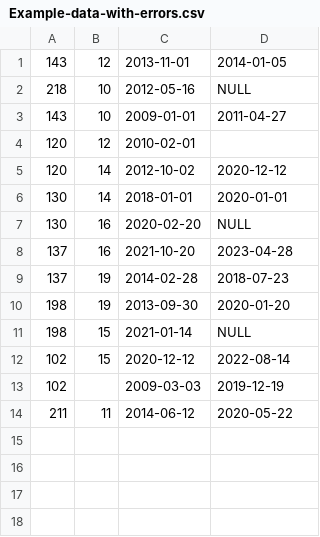
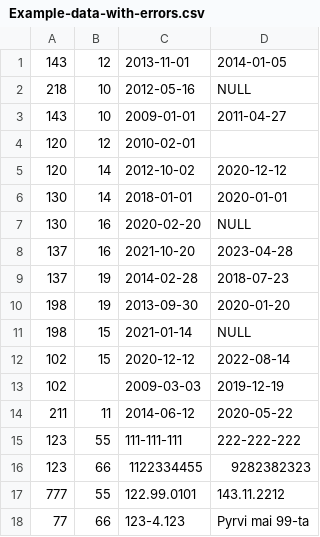
Before and after one commit to sasholilov/Employee-pair-work, a CSV file: Example-data-with-errors.csv, drawn as a sheet.

```diff
--- a/Example-data-with-errors.csv
+++ b/Example-data-with-errors.csv
@@ -14 +14,5 @@
 211;11;2014-06-12;2020-05-22
+123;55;111-111-111;222-222-222
+123;66;1122334455;9282382323
+777;55;122.99.0101;143.11.2212
+77;66;123-4.123;Pyrvi mai 99-ta
```
Also changed, not shown: 5 other files.
